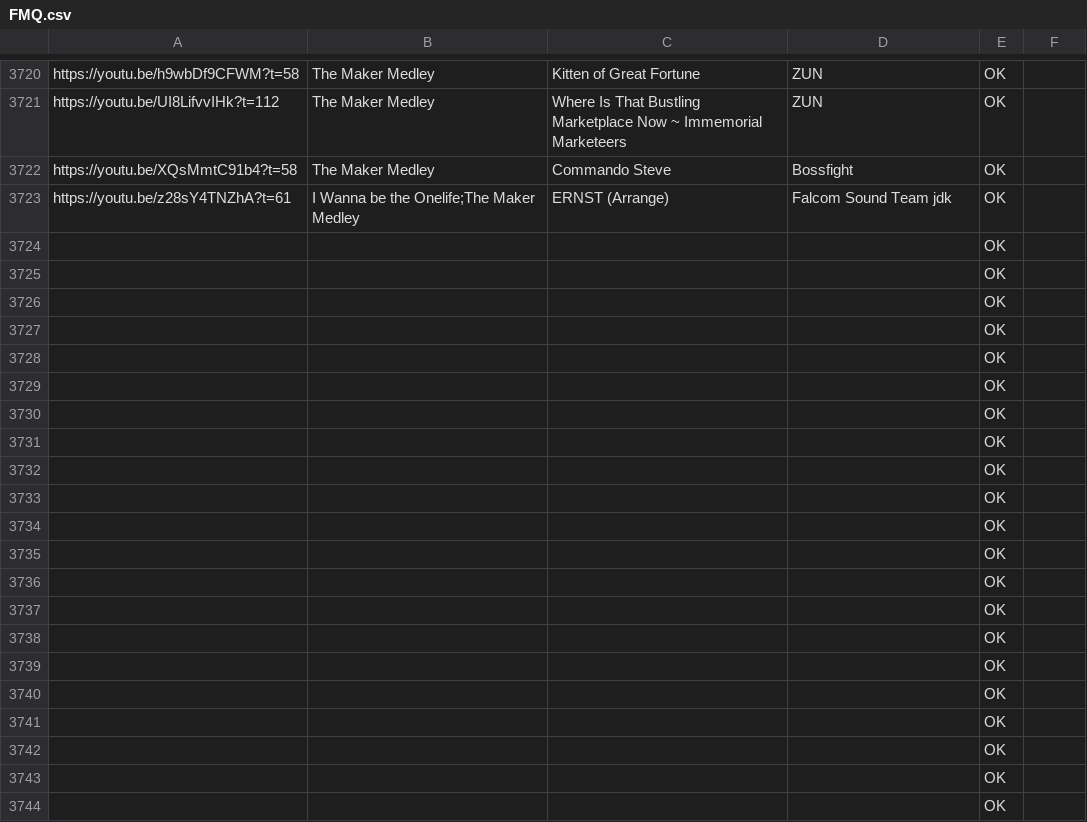
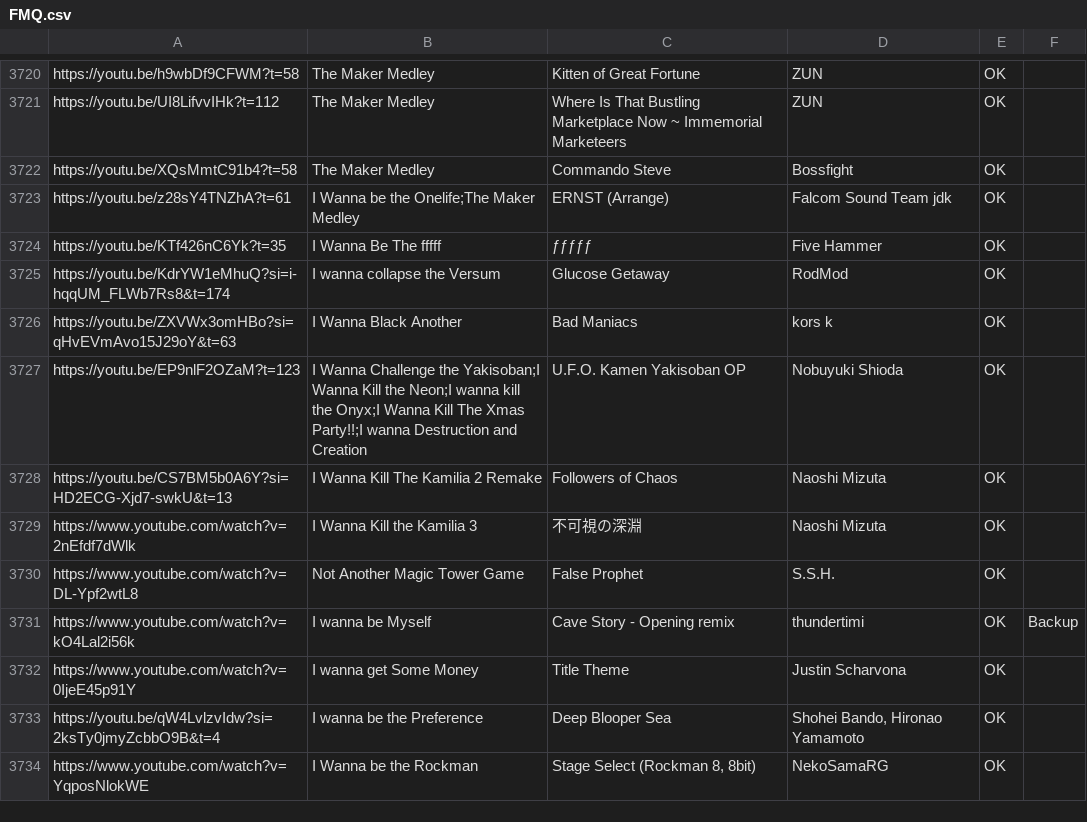
Before and after one commit to PlayerDash2017/Fangame-Music-Quiz-Page-ver, a CSV file: FMQ.csv, drawn as a sheet; only a part is shown, gaps mark what is left out; removed rows and columns are numbered as before the commit, all else as after; the diff covers the shown part only; the diff names each change by its address in the sheet, - before the commit and + after, or states it on an @@ line.

```diff
--- a/FMQ.csv
+++ b/FMQ.csv
-row 3724:  |  |  |  | OK
-row 3725:  |  |  |  | OK
-row 3726:  |  |  |  | OK
-row 3727:  |  |  |  | OK
-row 3728:  |  |  |  | OK
-row 3729:  |  |  |  | OK
-row 3730:  |  |  |  | OK
-row 3731:  |  |  |  | OK
-row 3732:  |  |  |  | OK
-row 3733:  |  |  |  | OK
-row 3734:  |  |  |  | OK
-row 3735:  |  |  |  | OK
-row 3736:  |  |  |  | OK
-row 3737:  |  |  |  | OK
-row 3738:  |  |  |  | OK
-row 3739:  |  |  |  | OK
-row 3740:  |  |  |  | OK
-row 3741:  |  |  |  | OK
-row 3742:  |  |  |  | OK
-row 3743:  |  |  |  | OK
-row 3744:  |  |  |  | OK
+row 3724: https://youtu.be/KTf426nC6Yk?t=35 | I Wanna Be The fffff | ƒƒƒƒƒ | Five Hammer | OK
+row 3725: https://youtu.be/KdrYW1eMhuQ?si=i-hqqUM_FLWb7Rs8&t=174 | I wanna collapse the Versum | Glucose Getaway | RodMod | OK
+row 3726: https://youtu.be/ZXVWx3omHBo?si=qHvEVmAvo15J29oY&t=63 | I Wanna Black Another | Bad Maniacs | kors k | OK
+row 3727: https://youtu.be/EP9nlF2OZaM?t=123 | I Wanna Challenge the Yakisoban;I Wanna Kill the Neon;I wanna kill the Onyx;I Wanna Kill The Xmas Party!!;I wanna Destruction and Creation | U.F.O. Kamen Yakisoban OP | Nobuyuki Shioda | OK
+row 3728: https://youtu.be/CS7BM5b0A6Y?si=HD2ECG-Xjd7-swkU&t=13 | I Wanna Kill The Kamilia 2 Remake | Followers of Chaos | Naoshi Mizuta | OK
+row 3729: https://www.youtube.com/watch?v=2nEfdf7dWlk | I Wanna Kill the Kamilia 3 | 不可視の深淵 | Naoshi Mizuta | OK
+row 3730: https://www.youtube.com/watch?v=DL-Ypf2wtL8 | Not Another Magic Tower Game | False Prophet | S.S.H. | OK
+row 3731: https://www.youtube.com/watch?v=kO4Lal2i56k | I wanna be Myself | Cave Story - Opening remix | thundertimi | OK | Backup
+row 3732: https://www.youtube.com/watch?v=0IjeE45p91Y | I wanna get Some Money | Title Theme | Justin Scharvona | OK
+row 3733: https://youtu.be/qW4LvlzvIdw?si=2ksTy0jmyZcbbO9B&t=4 | I wanna be the Preference | Deep Blooper Sea | Shohei Bando, Hironao Yamamoto | OK
+row 3734: https://www.youtube.com/watch?v=YqposNlokWE | I Wanna be the Rockman | Stage Select (Rockman 8, 8bit) | NekoSamaRG | OK
```
Also changed, not shown: 8 added rows and 8 edited cells elsewhere in this file, 1 other file.
